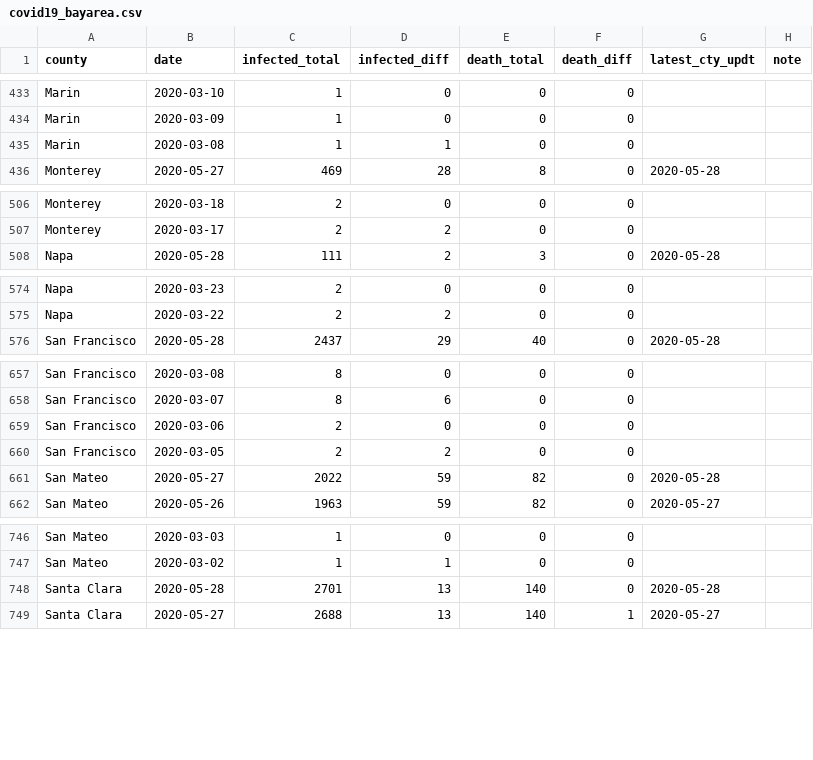
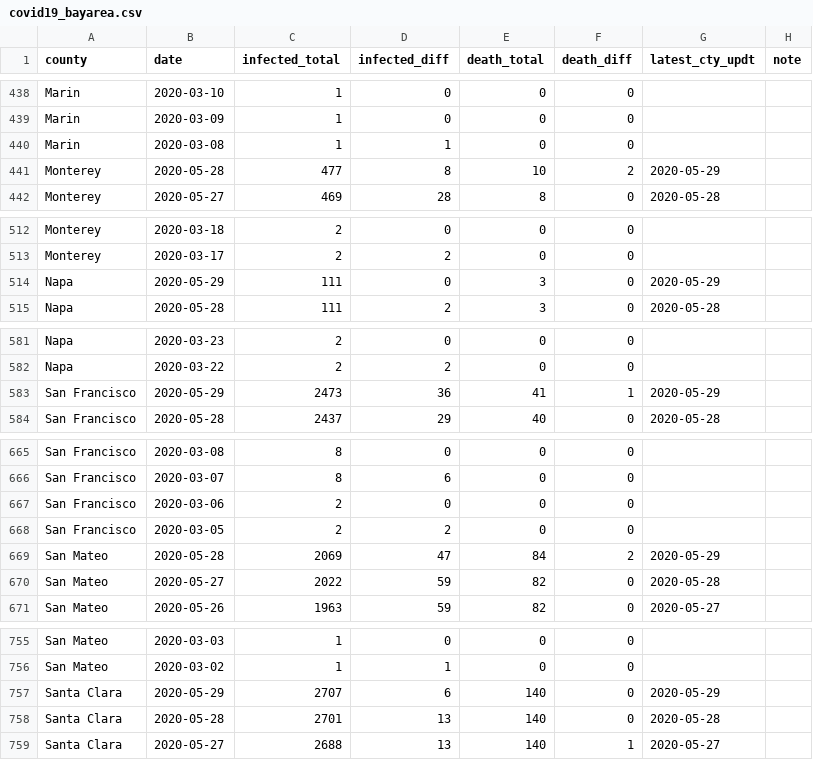
Before and after one commit to jackjlee/covid19_bayarea, a CSV file: covid19_bayarea.csv, drawn as a sheet; only a part is shown, gaps mark what is left out; the diff covers the shown part only.

```diff
--- a/covid19_bayarea.csv
+++ b/covid19_bayarea.csv
@@ -435,2 +440,3 @@ Marin,2020-03-09,1,0,0,0,,
 Marin,2020-03-08,1,1,0,0,,
+Monterey,2020-05-28,477,8,10,2,2020-05-29,
 Monterey,2020-05-27,469,28,8,0,2020-05-28,
@@ -507,2 +513,3 @@ Monterey,2020-03-18,2,0,0,0,,
 Monterey,2020-03-17,2,2,0,0,,
+Napa,2020-05-29,111,0,3,0,2020-05-29,
 Napa,2020-05-28,111,2,3,0,2020-05-28,
@@ -575,2 +582,3 @@ Napa,2020-03-23,2,0,0,0,,
 Napa,2020-03-22,2,2,0,0,,
+San Francisco,2020-05-29,2473,36,41,1,2020-05-29,
 San Francisco,2020-05-28,2437,29,40,0,2020-05-28,
@@ -660,2 +668,3 @@ San Francisco,2020-03-06,2,0,0,0,,
 San Francisco,2020-03-05,2,2,0,0,,
+San Mateo,2020-05-28,2069,47,84,2,2020-05-29,
 San Mateo,2020-05-27,2022,59,82,0,2020-05-28,
@@ -747,2 +756,3 @@ San Mateo,2020-03-03,1,0,0,0,,
 San Mateo,2020-03-02,1,1,0,0,,
+Santa Clara,2020-05-29,2707,6,140,0,2020-05-29,
 Santa Clara,2020-05-28,2701,13,140,0,2020-05-28,
```
Also changed, not shown: 8 added rows elsewhere in this file, 2 other files.
